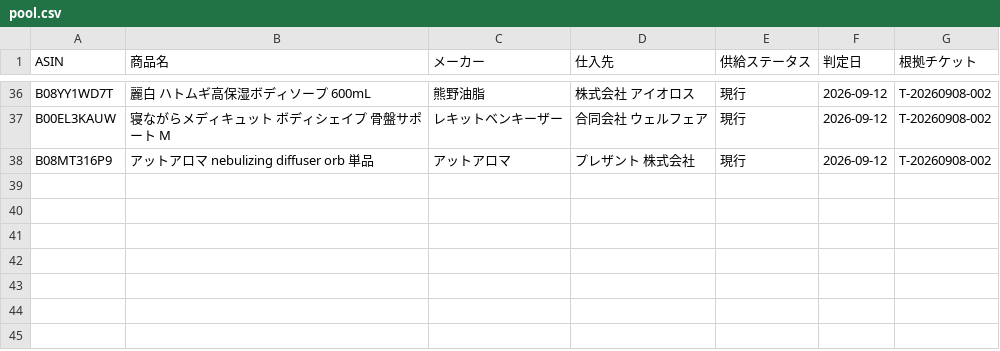
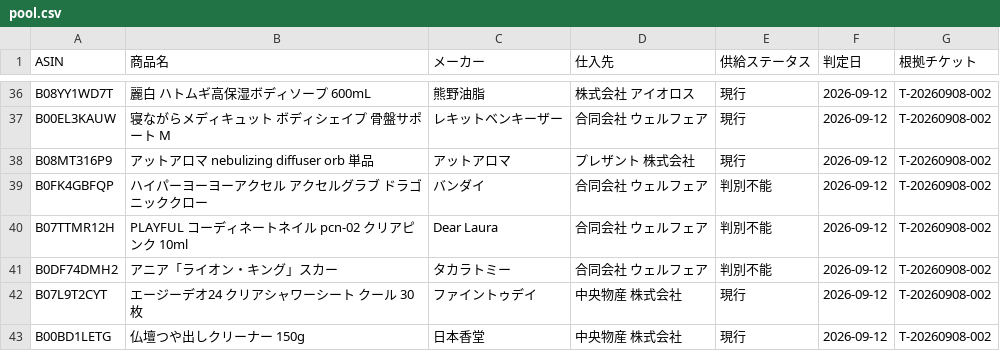
Before and after one commit to Yukinori1018/ai-company-amazon_buppan, a CSV file: workspace/output/deliverables/T-20260909-002/pool.csv, drawn as a sheet; only a part is shown, gaps mark what is left out; the diff names each change by its address in the sheet, - before the commit and + after, or states it on an @@ line.

```diff
--- a/workspace/output/deliverables/T-20260909-002/pool.csv
+++ b/workspace/output/deliverables/T-20260909-002/pool.csv
+row 39: B0FK4GBFQP | ハイパーヨーヨーアクセル アクセルグラブ ドラゴニッククロー | バンダイ | 合同会社 ウェルフェア | 判別不能 | 2026-09-12 | T-20260908-002
+row 40: B07TTMR12H | PLAYFUL コーディネートネイル pcn-02 クリアピンク 10ml | Dear Laura | 合同会社 ウェルフェア | 判別不能 | 2026-09-12 | T-20260908-002
+row 41: B0DF74DMH2 | アニア「ライオン・キング」スカー | タカラトミー | 合同会社 ウェルフェア | 判別不能 | 2026-09-12 | T-20260908-002
+row 42: B07L9T2CYT | エージーデオ24 クリアシャワーシート クール 30枚 | ファイントゥデイ | 中央物産 株式会社 | 現行 | 2026-09-12 | T-20260908-002
+row 43: B00BD1LETG | 仏壇つや出しクリーナー 150g | 日本香堂 | 中央物産 株式会社 | 現行 | 2026-09-12 | T-20260908-002
```
Also changed, not shown: 3 other files.
